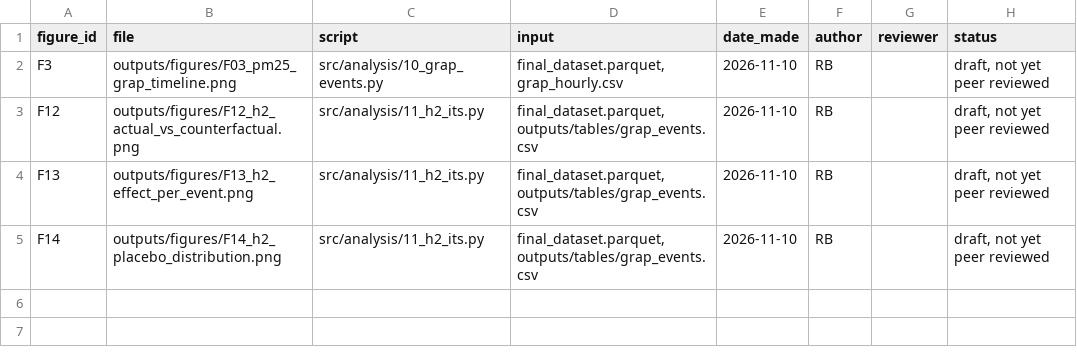
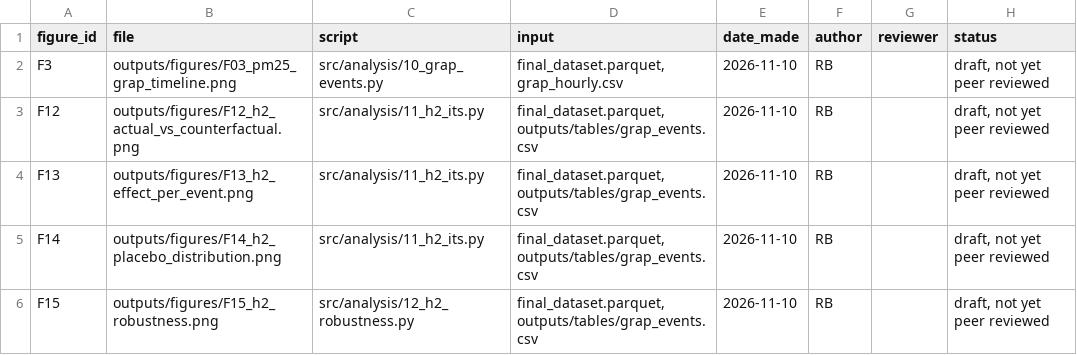
Before and after one commit to riddhi-sharma10/air-quality-policy-impact-india, a CSV file: outputs/figure_registry.csv, drawn as a sheet; the diff names each change by its address in the sheet, - before the commit and + after, or states it on an @@ line.

Commit message:
B3: H2 robustness checks (16 rows per event), summary table and figure F15; H2 provisionally inconclusive

```diff
--- a/outputs/figure_registry.csv
+++ b/outputs/figure_registry.csv
+row 6: F15 | outputs/figures/F15_h2_robustness.png | src/analysis/12_h2_robustness.py | final_dataset.parquet, outputs/tables/grap_events.csv | 2026-11-10 | RB |  | draft, not yet peer reviewed
```
Also changed, not shown: 11 other files.
